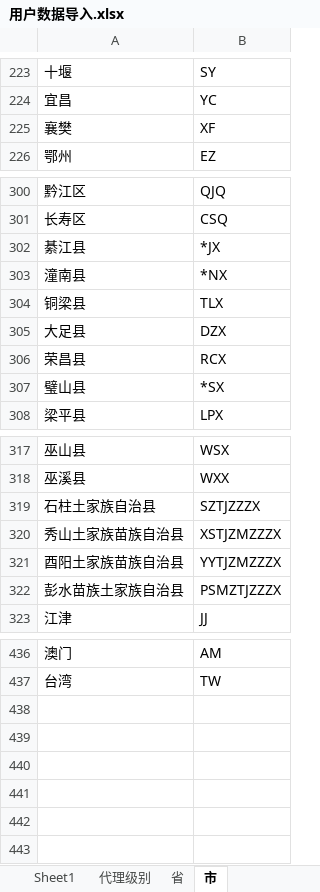
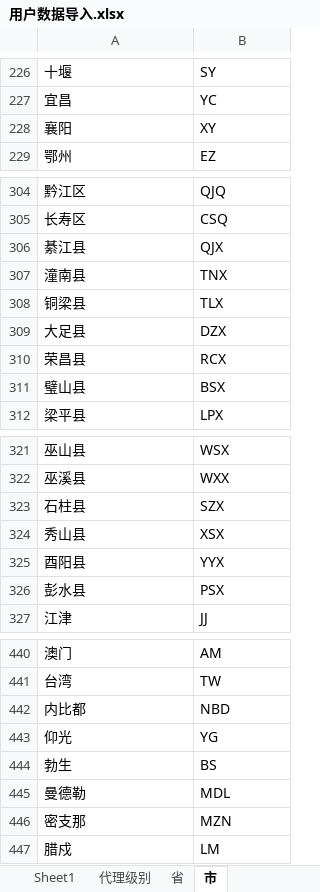
Before and after one commit to weijiqiong/AgentWinform, an Excel workbook: DOC/用户数据导入.xlsx, sheet 市, drawn as a sheet; only a part is shown, gaps mark what is left out; values as stored, in another font and other column widths than the file's, no borders; removed rows and columns are numbered as before the commit, all else as after; the diff covers the shown part only; the diff names each change by its address in the sheet, - before the commit and + after, or states it on an @@ line.

```diff
--- a/DOC/用户数据导入.xlsx (sheet 市)
+++ b/DOC/用户数据导入.xlsx (sheet 市)
-row 225: 襄樊 | XF
+row 228: 襄阳 | XY
-B306: *JX
+B306: QJX
-B307: *NX
+B307: TNX
-B311: *SX
+B311: BSX
-row 319: 石柱土家族自治县 | SZTJZZZX
-row 320: 秀山土家族苗族自治县 | XSTJZMZZZX
-row 321: 酉阳土家族苗族自治县 | YYTJZMZZZX
-row 322: 彭水苗族土家族自治县 | PSMZTJZZZX
+row 323: 石柱县 | SZX
+row 324: 秀山县 | XSX
+row 325: 酉阳县 | YYX
+row 326: 彭水县 | PSX
+row 442: 内比都 | NBD
+row 443: 仰光 | YG
+row 444: 勃生 | BS
+row 445: 曼德勒 | MDL
+row 446: 密支那 | MZN
+row 447: 腊戍 | LM
```
Also changed, not shown: 4 added rows and 9 edited cells elsewhere in this sheet, sheet 代理级别, sheet 省, 1 other file.
